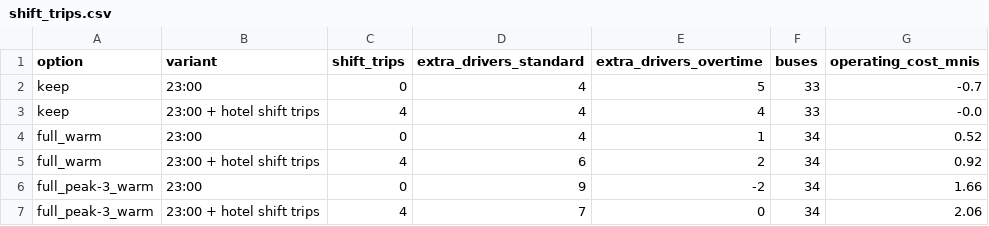
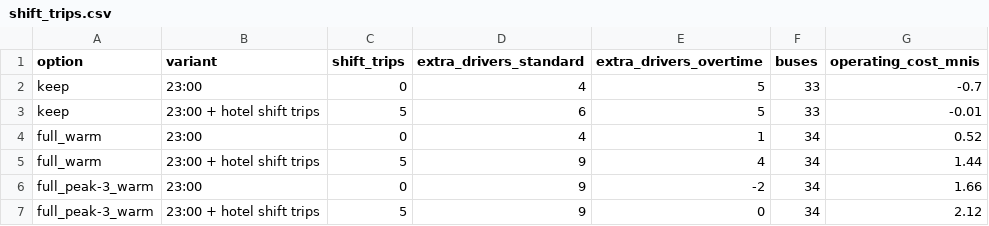
Before and after one commit to orenl833-tlv/eilat-bus-redesign, a CSV file: data/shift_trips.csv, drawn as a sheet.

```diff
--- a/data/shift_trips.csv
+++ b/data/shift_trips.csv
@@ -2,6 +2,6 @@ option,variant,shift_trips,extra_drivers_standard,extra_drivers_overtime,buses,o
 keep,23:00,0,4,5,33,-0.7
-keep,23:00 + hotel shift trips,4,4,4,33,-0.0
+keep,23:00 + hotel shift trips,5,6,5,33,-0.01
 full_warm,23:00,0,4,1,34,0.52
-full_warm,23:00 + hotel shift trips,4,6,2,34,0.92
+full_warm,23:00 + hotel shift trips,5,9,4,34,1.44
 full_peak-3_warm,23:00,0,9,-2,34,1.66
-full_peak-3_warm,23:00 + hotel shift trips,4,7,0,34,2.06
+full_peak-3_warm,23:00 + hotel shift trips,5,9,0,34,2.12
```
Also changed, not shown: 7 other files.
